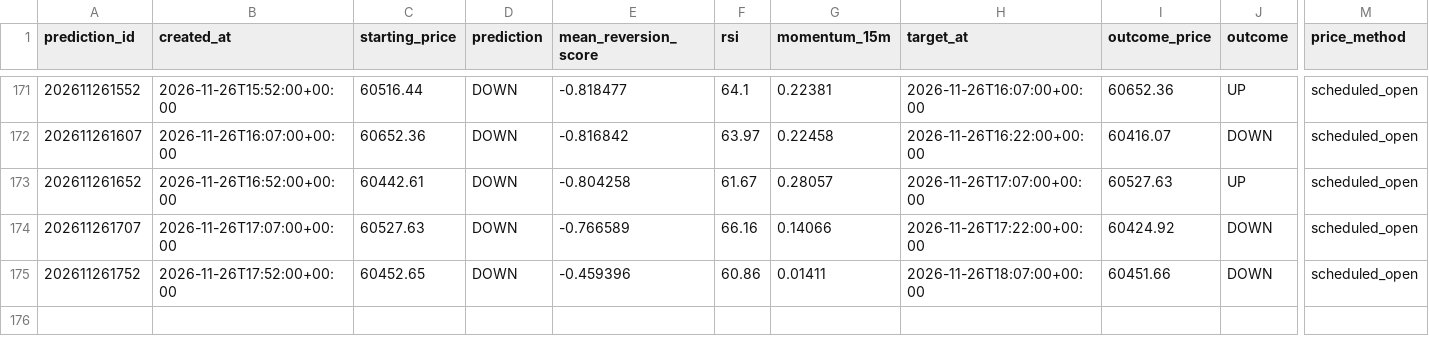
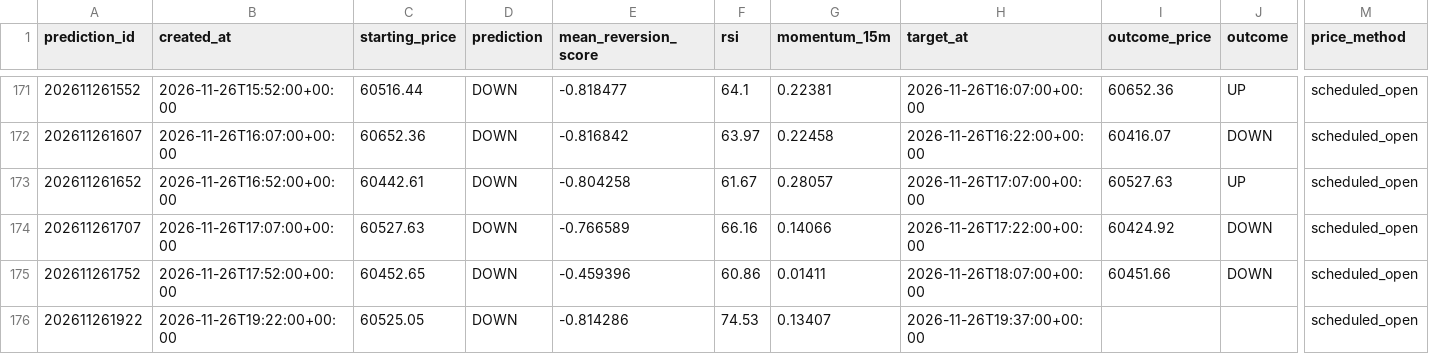
Before and after one commit to UncleJeffaffa/bitcoin-prediction-bot, a CSV file: paper_filtered_mean_reversion.csv, drawn as a sheet; only a part is shown, gaps mark what is left out; rows hold the shown columns only; the diff names each change by its address in the sheet, - before the commit and + after, or states it on an @@ line.

```diff
--- a/paper_filtered_mean_reversion.csv
+++ b/paper_filtered_mean_reversion.csv
+row 176: 202611261922 | 2026-11-26T19:22:00+00:00 | 60525.05 | DOWN | -0.814286 | 74.53 | 0.13407 | 2026-11-26T19:37:00+00:00 |  |  | scheduled_open
```
Also changed, not shown: paper_mean_reversion.csv, predictions.csv.
